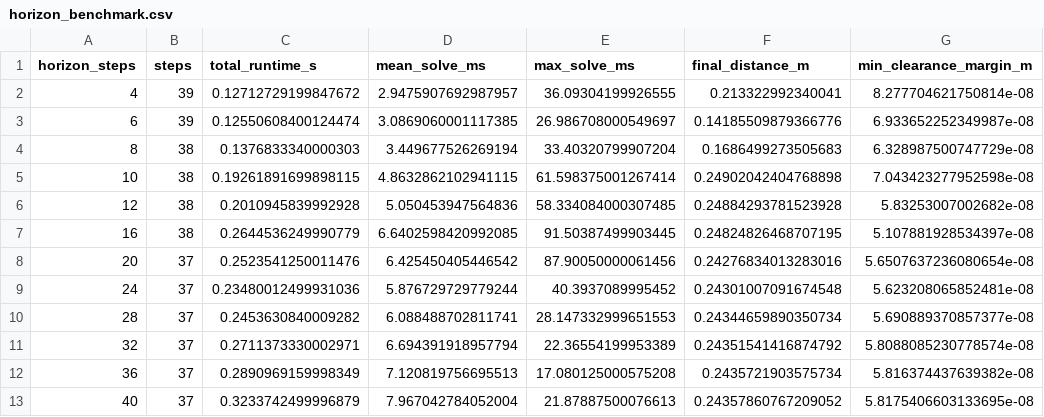
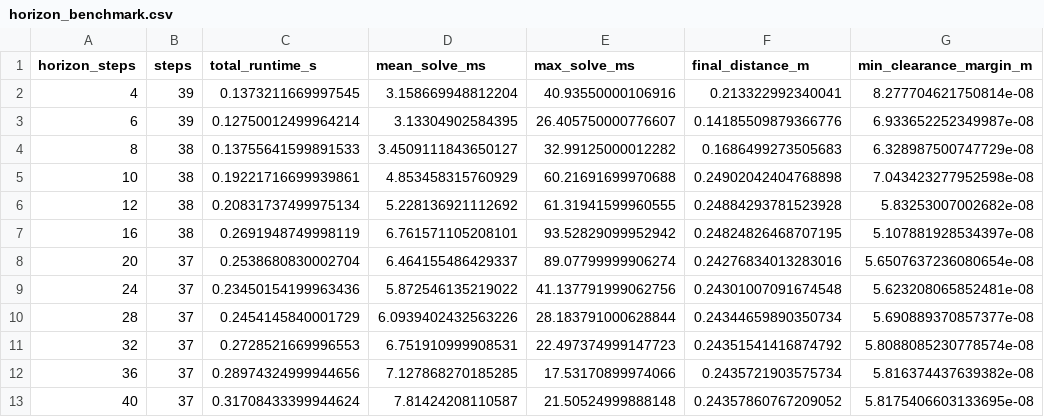
Before and after one commit to 2237854687yhy-dotcom/car-obstacle-mpc, a CSV file: benchmark_results/horizon_benchmark.csv, drawn as a sheet; only a part is shown; the diff names each change by its address in the sheet, - before the commit and + after, or states it on an @@ line.

Commit message:
Show animation and benchmark in README

```diff
--- a/benchmark_results/horizon_benchmark.csv
+++ b/benchmark_results/horizon_benchmark.csv
-C2 (total_runtime_s): 0.12712729199847672
+C2 (total_runtime_s): 0.1373211669997545
-D2 (mean_solve_ms): 2.9475907692987957
+D2 (mean_solve_ms): 3.158669948812204
-E2 (max_solve_ms): 36.09304199926555
+E2 (max_solve_ms): 40.93550000106916
-C3 (total_runtime_s): 0.12550608400124474
+C3 (total_runtime_s): 0.12750012499964214
-D3 (mean_solve_ms): 3.0869060001117385
+D3 (mean_solve_ms): 3.13304902584395
-E3 (max_solve_ms): 26.986708000549697
+E3 (max_solve_ms): 26.405750000776607
-C4 (total_runtime_s): 0.1376833340000303
+C4 (total_runtime_s): 0.13755641599891533
-D4 (mean_solve_ms): 3.449677526269194
+D4 (mean_solve_ms): 3.4509111843650127
-E4 (max_solve_ms): 33.40320799907204
+E4 (max_solve_ms): 32.99125000012282
-C5 (total_runtime_s): 0.19261891699898115
+C5 (total_runtime_s): 0.19221716699939861
-D5 (mean_solve_ms): 4.8632862102941115
+D5 (mean_solve_ms): 4.853458315760929
-E5 (max_solve_ms): 61.598375001267414
+E5 (max_solve_ms): 60.21691699970688
-C6 (total_runtime_s): 0.2010945839992928
+C6 (total_runtime_s): 0.20831737499975134
-D6 (mean_solve_ms): 5.050453947564836
+D6 (mean_solve_ms): 5.228136921112692
-E6 (max_solve_ms): 58.334084000307485
+E6 (max_solve_ms): 61.31941599960555
-C7 (total_runtime_s): 0.2644536249990779
+C7 (total_runtime_s): 0.2691948749998119
-D7 (mean_solve_ms): 6.6402598420992085
+D7 (mean_solve_ms): 6.761571105208101
-E7 (max_solve_ms): 91.50387499903445
+E7 (max_solve_ms): 93.52829099952942
-C8 (total_runtime_s): 0.2523541250011476
+C8 (total_runtime_s): 0.2538680830002704
-D8 (mean_solve_ms): 6.425450405446542
+D8 (mean_solve_ms): 6.464155486429337
-E8 (max_solve_ms): 87.90050000061456
+E8 (max_solve_ms): 89.07799999906274
-C9 (total_runtime_s): 0.23480012499931036
+C9 (total_runtime_s): 0.23450154199963436
-D9 (mean_solve_ms): 5.876729729779244
+D9 (mean_solve_ms): 5.872546135219022
-E9 (max_solve_ms): 40.3937089995452
+E9 (max_solve_ms): 41.137791999062756
-C10 (total_runtime_s): 0.2453630840009282
+C10 (total_runtime_s): 0.2454145840001729
-D10 (mean_solve_ms): 6.088488702811741
+D10 (mean_solve_ms): 6.0939402432563226
-E10 (max_solve_ms): 28.147332999651553
+E10 (max_solve_ms): 28.183791000628844
-C11 (total_runtime_s): 0.2711373330002971
+C11 (total_runtime_s): 0.2728521669996553
-D11 (mean_solve_ms): 6.694391918957794
+D11 (mean_solve_ms): 6.751910999908531
-E11 (max_solve_ms): 22.36554199953389
+E11 (max_solve_ms): 22.497374999147723
-C12 (total_runtime_s): 0.2890969159998349
+C12 (total_runtime_s): 0.28974324999944656
-D12 (mean_solve_ms): 7.120819756695513
+D12 (mean_solve_ms): 7.127868270185285
-E12 (max_solve_ms): 17.080125000575208
+E12 (max_solve_ms): 17.53170899974066
-C13 (total_runtime_s): 0.3233742499996879
+C13 (total_runtime_s): 0.31708433399944624
-D13 (mean_solve_ms): 7.967042784052004
+D13 (mean_solve_ms): 7.81424208110587
-E13 (max_solve_ms): 21.87887500076613
+E13 (max_solve_ms): 21.50524999888148
```
Also changed, not shown: 5 other files.
